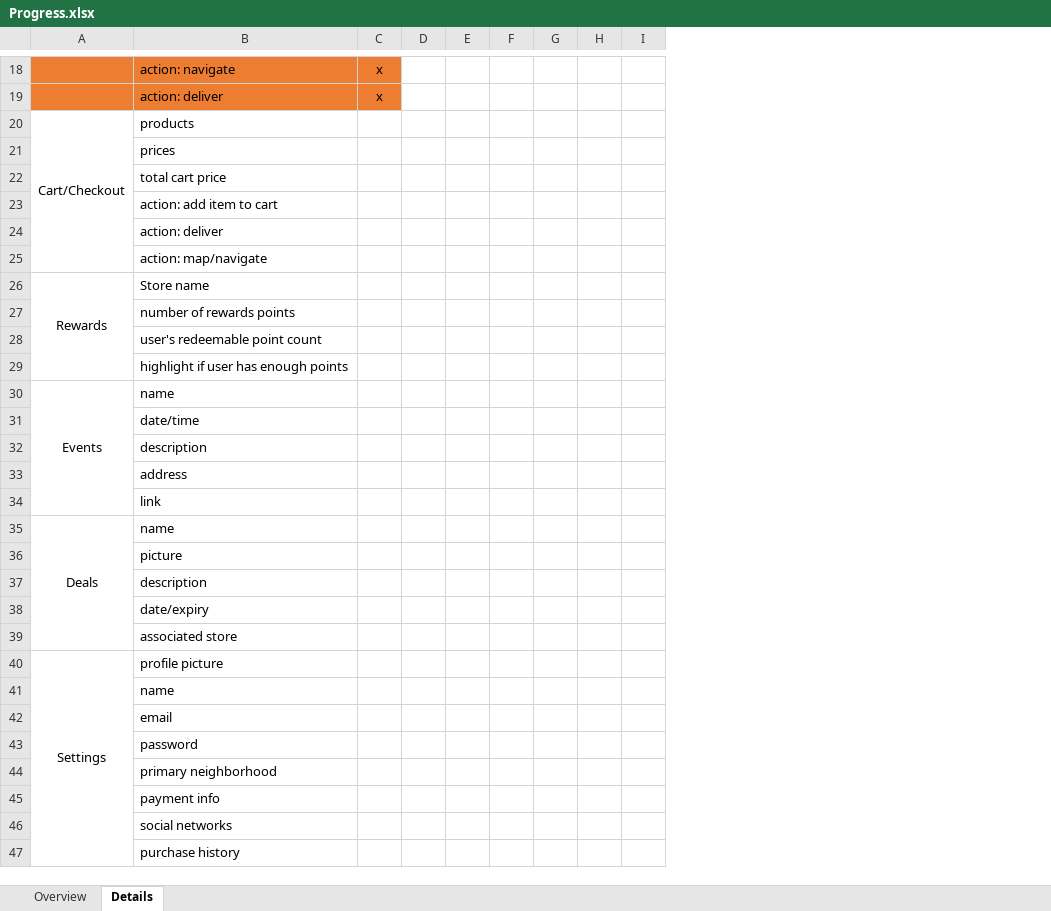
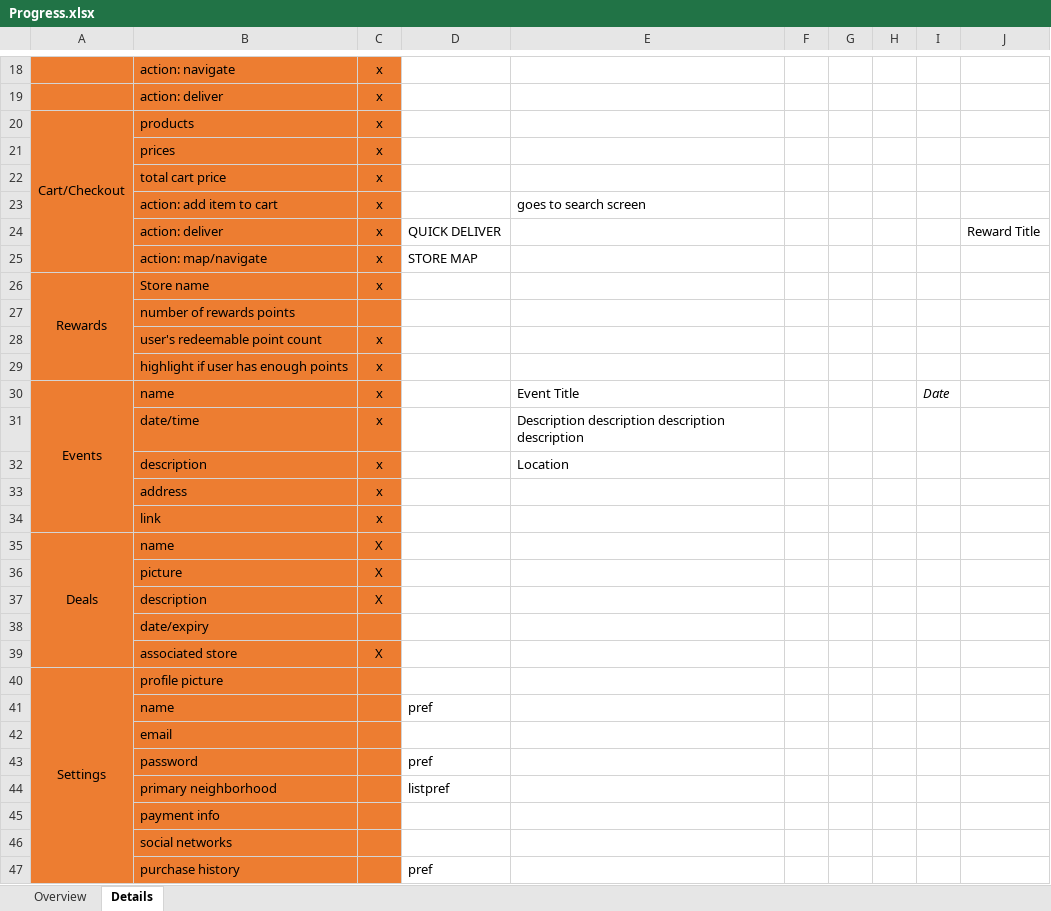
Before and after one commit to tbarsbay/QuickShoppie-Designs, an Excel workbook: Other files/Progress.xlsx, sheet Details, drawn as a sheet; only a part is shown, gaps mark what is left out; values as stored, in another font and other column widths than the file's, no borders; removed rows and columns are numbered as before the commit, all else as after; the diff covers the shown part only; the diff names each change by its address in the sheet, - before the commit and + after, or states it on an @@ line.

```diff
--- a/Other files/Progress.xlsx (sheet Details)
+++ b/Other files/Progress.xlsx (sheet Details)
-column D, empty
-column E, empty
+column D, rows 24-47: QUICK DELIVER | STORE MAP |  |  |  |  |  |  |  |  |  |  |  |  |  |  |  | pref |  | pref | listpref |  |  | pref
+column E, rows 23-32: goes to search screen |  |  |  |  |  |  | Event Title | Description description description description | Location
+column J, row 24: Reward Title
-A20:C47 fill: none
+A20:C47 fill: #ED7D31
-C20:C26: (empty)
+C20:C26: x
-C28:C34: (empty)
+C28:C34: x
-I30: (empty)
+I30: Date
-C35:C37: (empty)
+C35:C37: X
-C39: (empty)
+C39: X
```
Also changed, not shown: 3 added rows, 1 removed row, 2 edited cells and cell formats elsewhere in this sheet, 39 other files.
